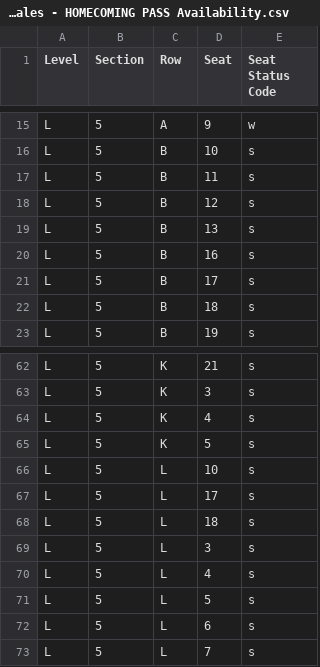
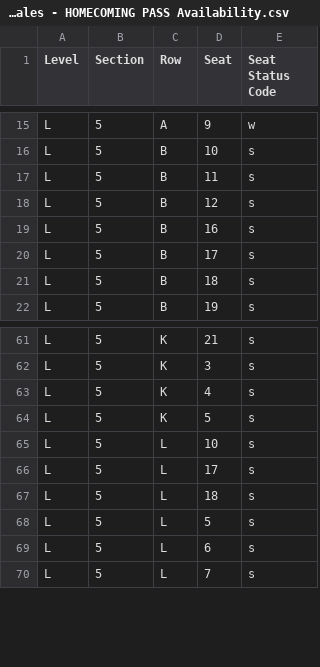
Before and after one commit to spuchta/PLL_BI_TIX, a CSV file: sales-reports/Denver/PLL Original Item Sales - HOMECOMING PASS Availability.csv, drawn as a sheet; only a part is shown, gaps mark what is left out.

```diff
--- a/sales-reports/Denver/PLL Original Item Sales - HOMECOMING PASS Availability.csv
+++ b/sales-reports/Denver/PLL Original Item Sales - HOMECOMING PASS Availability.csv
@@ -18,3 +18,2 @@
 "L","5","B","12","s"
-"L","5","B","13","s"
 "L","5","B","16","s"
@@ -68,4 +67,2 @@
 "L","5","L","18","s"
-"L","5","L","3","s"
-"L","5","L","4","s"
 "L","5","L","5","s"
```
Also changed, not shown: sales-reports/Denver/PLL Original Item Sales - HOMECOMING PASS SALES.csv, sales-reports/Denver/PLL Original Item Sales - SINGLE TICKET SALES.csv, 6 other files.
